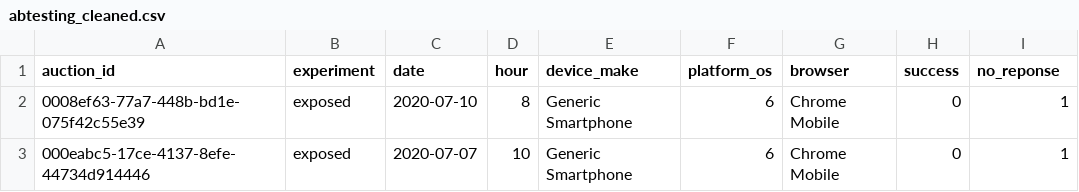
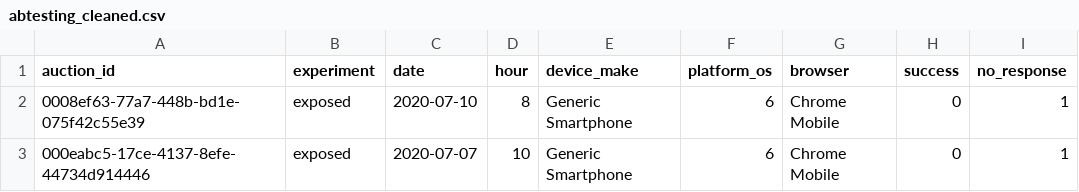
Before and after one commit to kenneykwan/Springboard, a CSV file: Capstone 3 - AB Testing/Data/abtesting_cleaned.csv, drawn as a sheet; only a part is shown.

```diff
--- a/Capstone 3 - AB Testing/Data/abtesting_cleaned.csv
+++ b/Capstone 3 - AB Testing/Data/abtesting_cleaned.csv
@@ -1,2 +1,2 @@
-auction_id,experiment,date,hour,device_make,platform_os,browser,success,no_reponse
+auction_id,experiment,date,hour,device_make,platform_os,browser,success,no_response
 0008ef63-77a7-448b-bd1e-075f42c55e39,exposed,2020-07-10,8,Generic Smartphone,6,Chrome Mobile,0,1
```
Also changed, not shown: 2 other files.
